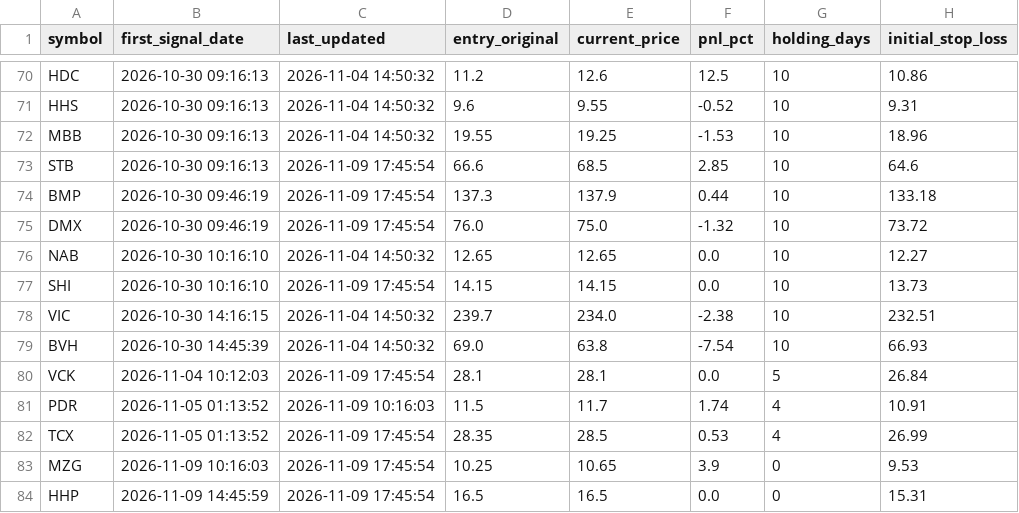
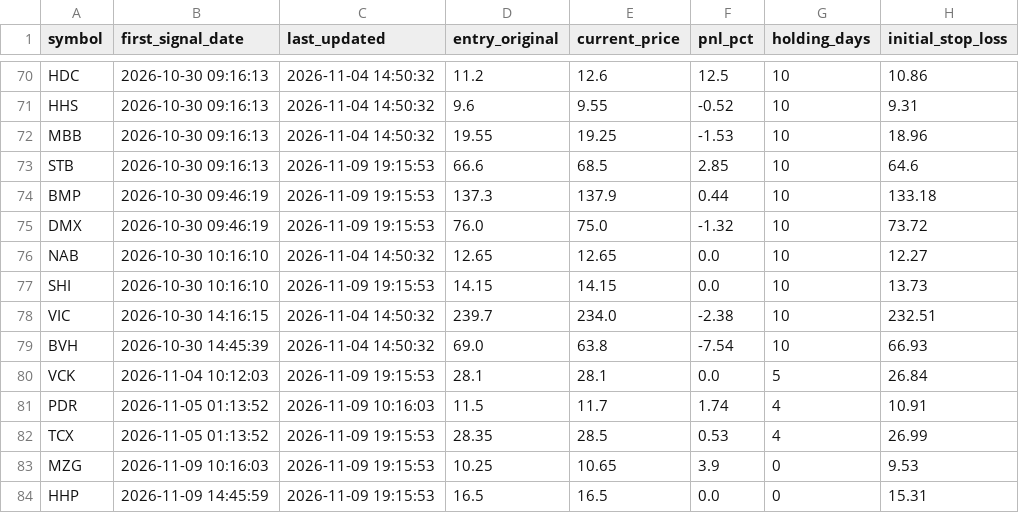
Before and after one commit to DaniNguyen2509/Neiro-Stock-VN, a CSV file: data/ml_signals_dataset.csv, drawn as a sheet; only a part is shown, gaps mark what is left out; the diff names each change by its address in the sheet, - before the commit and + after, or states it on an @@ line.

```diff
--- a/data/ml_signals_dataset.csv
+++ b/data/ml_signals_dataset.csv
-C73:C75 (last_updated): 2026-11-09 17:45:54
+C73:C75 (last_updated): 2026-11-09 19:15:53
-C77 (last_updated): 2026-11-09 17:45:54
+C77 (last_updated): 2026-11-09 19:15:53
-C80 (last_updated): 2026-11-09 17:45:54
+C80 (last_updated): 2026-11-09 19:15:53
-C82:C84 (last_updated): 2026-11-09 17:45:54
+C82:C84 (last_updated): 2026-11-09 19:15:53
```
Also changed, not shown: 5 other files.
